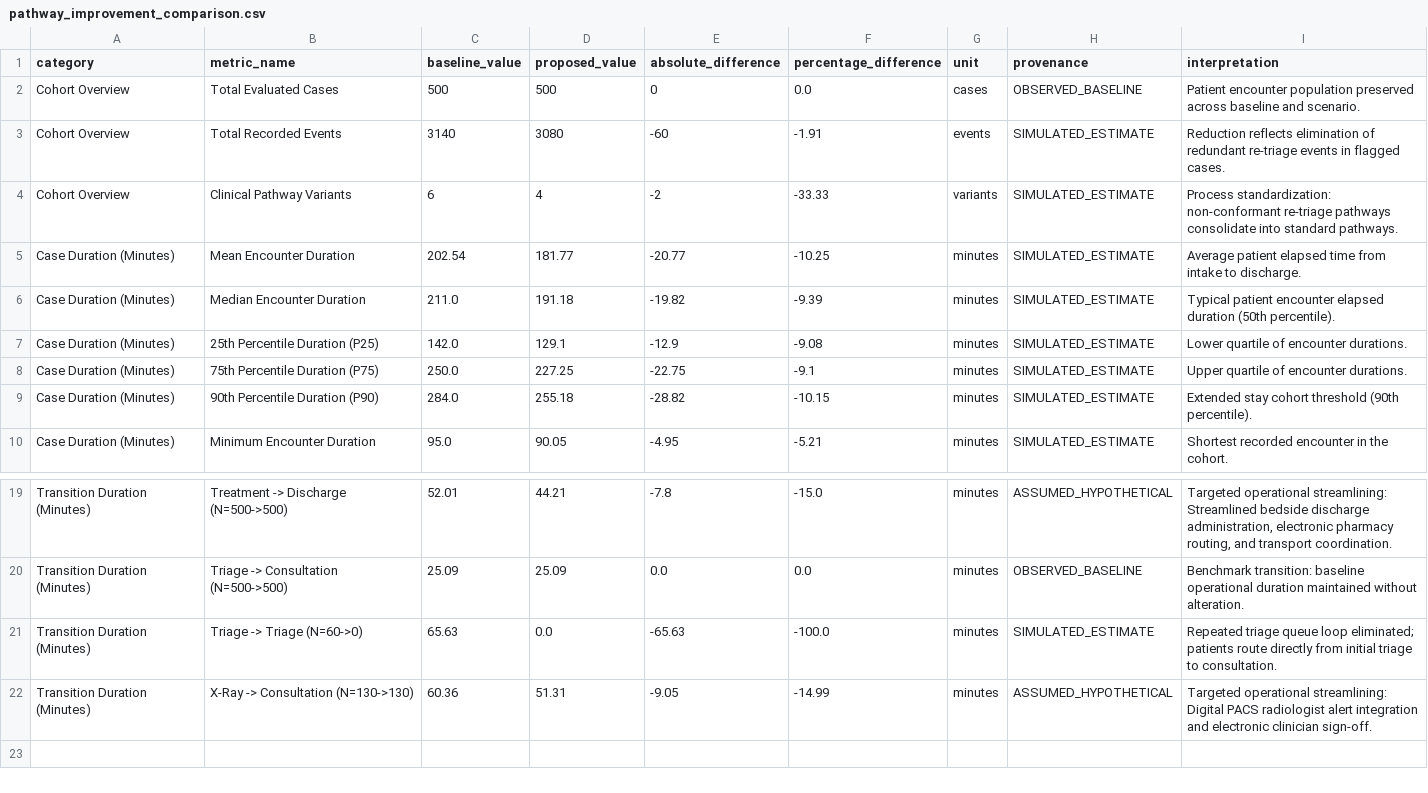
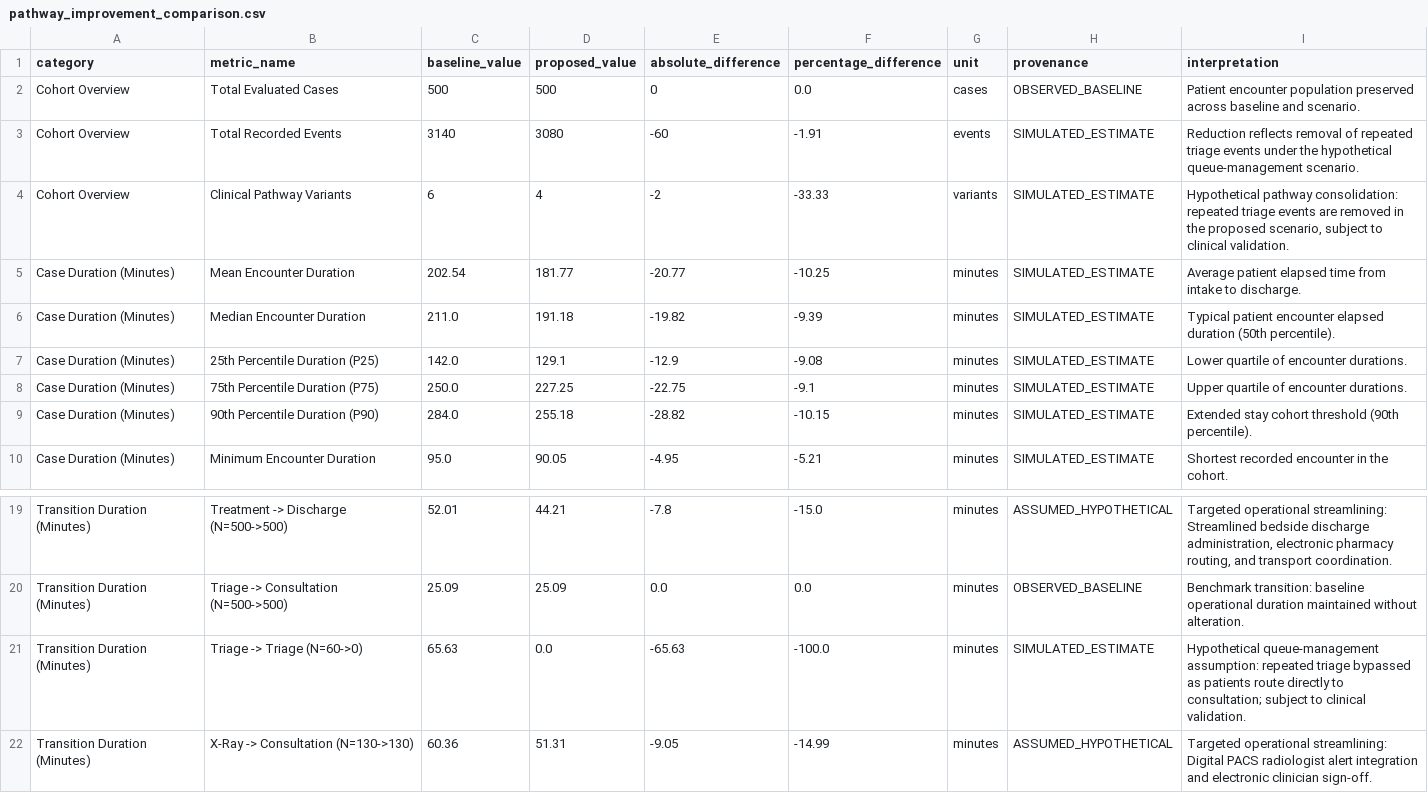
Before and after one commit to dileep-songa/careflow-clinical-pathway, a CSV file: outputs/pathway_improvement_comparison.csv, drawn as a sheet; only a part is shown, gaps mark what is left out.

Commit message:
fix: clarify clinical safety assumptions in pathway simulation

```diff
--- a/outputs/pathway_improvement_comparison.csv
+++ b/outputs/pathway_improvement_comparison.csv
@@ -2,4 +2,4 @@ category,metric_name,baseline_value,proposed_value,absolute_difference,percentag
 Cohort Overview,Total Evaluated Cases,500,500,0,0.0,cases,OBSERVED_BASELINE,Patient encounter population preserved across baseline and scenario.
-Cohort Overview,Total Recorded Events,3140,3080,-60,-1.91,events,SIMULATED_ESTIMATE,Reduction reflects elimination of redundant re-triage events in flagged cases.
-Cohort Overview,Clinical Pathway Variants,6,4,-2,-33.33,variants,SIMULATED_ESTIMATE,Process standardization: non-conformant re-triage pathways consolidate into standard pathways.
+Cohort Overview,Total Recorded Events,3140,3080,-60,-1.91,events,SIMULATED_ESTIMATE,Reduction reflects removal of repeated triage events under the hypothetical queue-management scenario.
+Cohort Overview,Clinical Pathway Variants,6,4,-2,-33.33,variants,SIMULATED_ESTIMATE,"Hypothetical pathway consolidation: repeated triage events are removed in the proposed scenario, subject to clinical validation."
 Case Duration (Minutes),Mean Encounter Duration,202.54,181.77,-20.77,-10.25,minutes,SIMULATED_ESTIMATE,Average patient elapsed time from intake to discharge.
@@ -20,3 +20,3 @@ Transition Duration (Minutes),Treatment -> Discharge (N=500->500),52.01,44.21,-7
 Transition Duration (Minutes),Triage -> Consultation (N=500->500),25.09,25.09,0.0,0.0,minutes,OBSERVED_BASELINE,Benchmark transition: baseline operational duration maintained without alteration.
-Transition Duration (Minutes),Triage -> Triage (N=60->0),65.63,0.0,-65.63,-100.0,minutes,SIMULATED_ESTIMATE,Repeated triage queue loop eliminated; patients route directly from initial triage to consultation.
+Transition Duration (Minutes),Triage -> Triage (N=60->0),65.63,0.0,-65.63,-100.0,minutes,SIMULATED_ESTIMATE,Hypothetical queue-management assumption: repeated triage bypassed as patients route directly to consultation; subject to clinical validation.
 Transition Duration (Minutes),X-Ray -> Consultation (N=130->130),60.36,51.31,-9.05,-14.99,minutes,ASSUMED_HYPOTHETICAL,Targeted operational streamlining: Digital PACS radiologist alert integration and electronic clinician sign-off.
```
Also changed, not shown: 4 other files.
